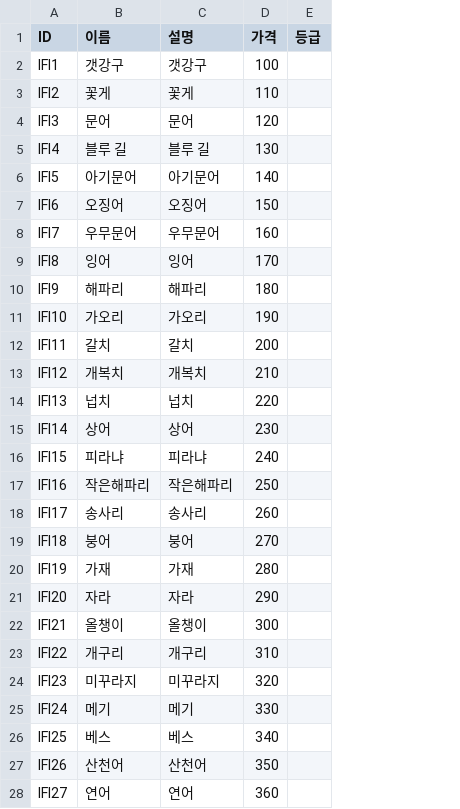
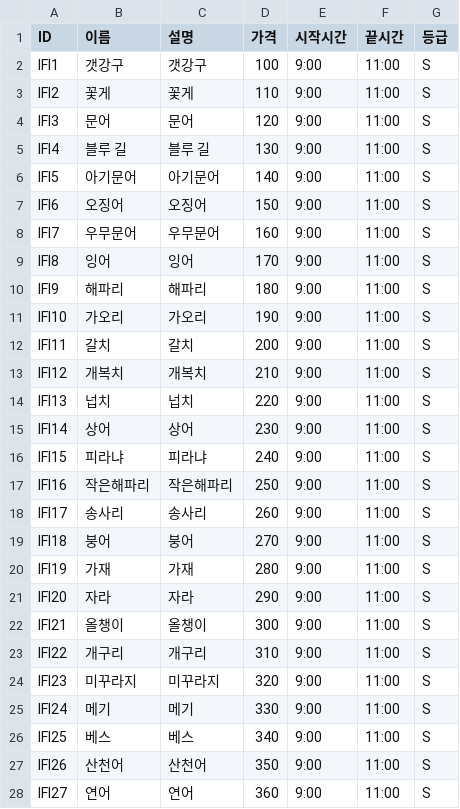
Before and after one commit to dlackdanr777/Project-Panda, a CSV file: Assets/Resources/ItemFish.csv, drawn as a sheet; only a part is shown; addresses are those after the commit; the diff covers the shown part only; the diff names each change by its address in the sheet, - before the commit and + after, or states it on an @@ line.

Commit message:
Add Inventory Gathering item

```diff
--- a/Assets/Resources/ItemFish.csv
+++ b/Assets/Resources/ItemFish.csv
+column E (시작시간), rows 2-28: all 9:00
+column F (끝시간), rows 2-28: all 11:00
-G2:G28 (등급): (empty)
+G2:G28 (등급): S
```
Also changed, not shown: 3 edited cells elsewhere in this file, Assets/Resources/ItemBug.csv, Assets/Resources/ItemFruit.csv, 21 other files.
